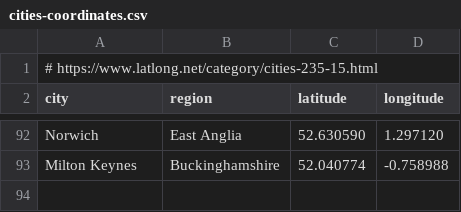
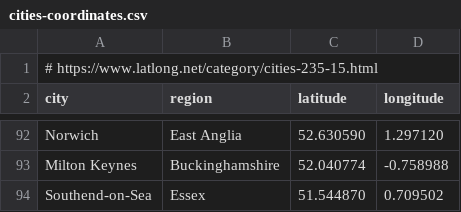
Before and after one commit to philmikejones/business-risk, a CSV file: cities-coordinates.csv, drawn as a sheet; only a part is shown, gaps mark what is left out; the diff names each change by its address in the sheet, - before the commit and + after, or states it on an @@ line.

Commit message:
add southend-on-sea

```diff
--- a/cities-coordinates.csv
+++ b/cities-coordinates.csv
+row 94: Southend-on-Sea | Essex | 51.544870 | 0.709502
```
